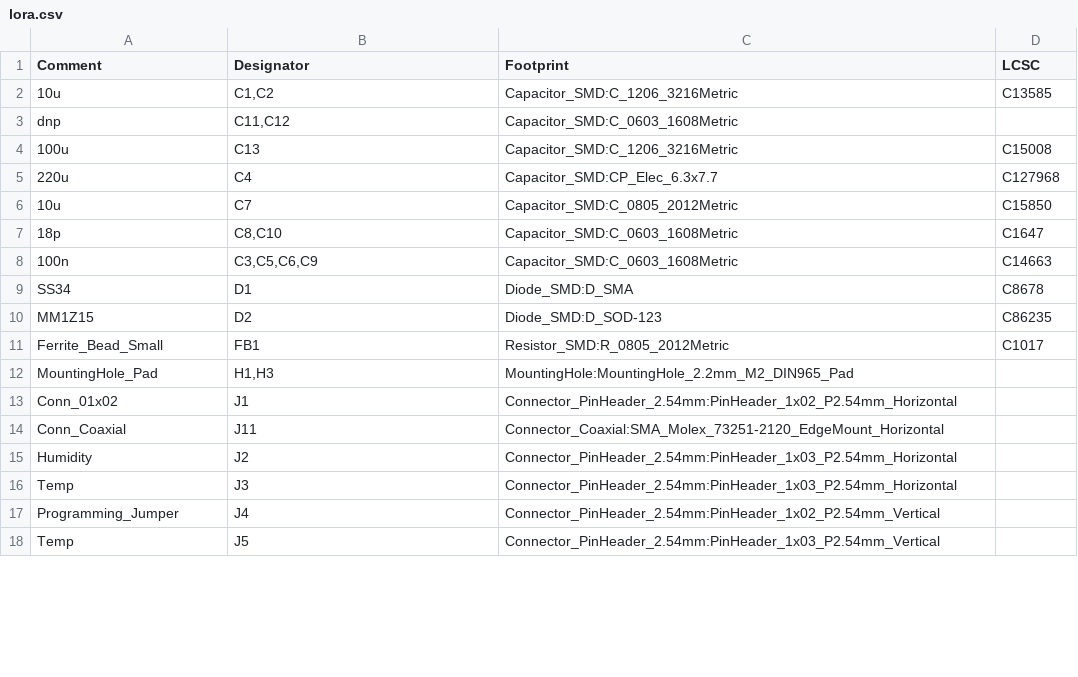
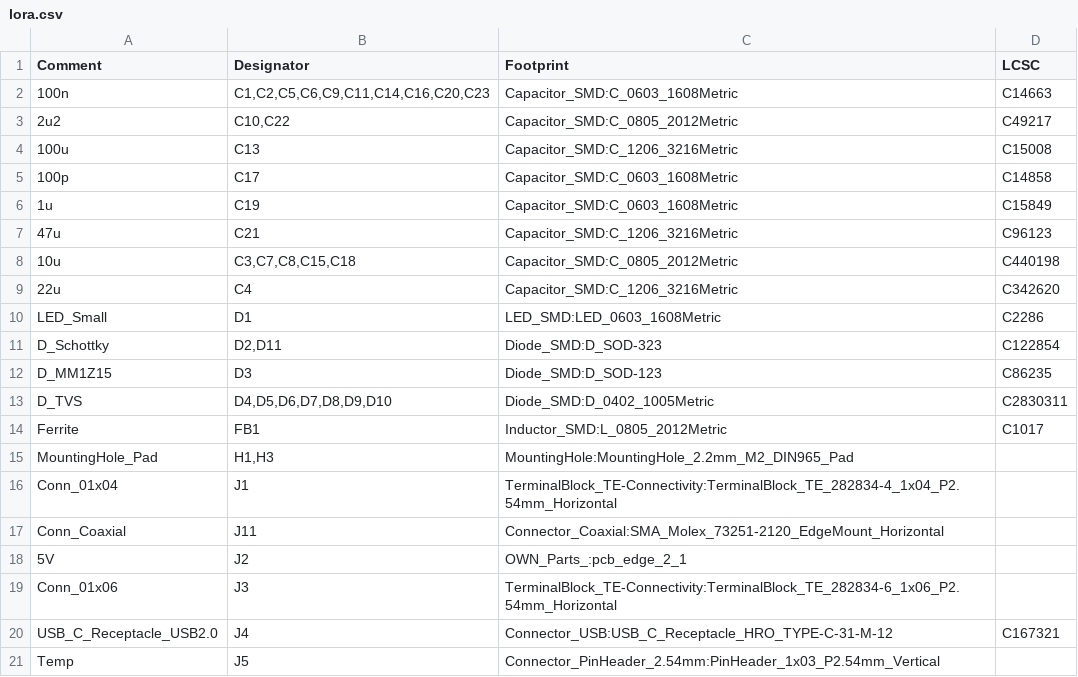
Before and after one commit to acre-link/hw_acrelink_node, a CSV file: pcb/assembly/lora.csv, drawn as a sheet; only a part is shown; the diff covers the shown part only.

```diff
--- a/pcb/assembly/lora.csv
+++ b/pcb/assembly/lora.csv
@@ -1,18 +1,21 @@
 Comment,Designator,Footprint,LCSC
-"10u","C1,C2","Capacitor_SMD:C_1206_3216Metric","C13585"
-"dnp","C11,C12","Capacitor_SMD:C_0603_1608Metric",""
+"100n","C1,C2,C5,C6,C9,C11,C14,C16,C20,C23","Capacitor_SMD:C_0603_1608Metric","C14663"
+"2u2","C10,C22","Capacitor_SMD:C_0805_2012Metric","C49217"
 "100u","C13","Capacitor_SMD:C_1206_3216Metric","C15008"
-"220u","C4","Capacitor_SMD:CP_Elec_6.3x7.7","C127968"
-"10u","C7","Capacitor_SMD:C_0805_2012Metric","C15850"
-"18p","C8,C10","Capacitor_SMD:C_0603_1608Metric","C1647"
-"100n","C3,C5,C6,C9","Capacitor_SMD:C_0603_1608Metric","C14663"
-"SS34","D1","Diode_SMD:D_SMA","C8678"
-"MM1Z15","D2","Diode_SMD:D_SOD-123","C86235"
-"Ferrite_Bead_Small","FB1","Resistor_SMD:R_0805_2012Metric","C1017"
+"100p","C17","Capacitor_SMD:C_0603_1608Metric","C14858"
+"1u","C19","Capacitor_SMD:C_0603_1608Metric","C15849"
+"47u","C21","Capacitor_SMD:C_1206_3216Metric","C96123"
+"10u","C3,C7,C8,C15,C18","Capacitor_SMD:C_0805_2012Metric","C440198"
+"22u","C4","Capacitor_SMD:C_1206_3216Metric","C342620"
+"LED_Small","D1","LED_SMD:LED_0603_1608Metric","C2286"
+"D_Schottky","D2,D11","Diode_SMD:D_SOD-323","C122854"
+"D_MM1Z15","D3","Diode_SMD:D_SOD-123","C86235"
+"D_TVS","D4,D5,D6,D7,D8,D9,D10","Diode_SMD:D_0402_1005Metric","C2830311"
+"Ferrite","FB1","Inductor_SMD:L_0805_2012Metric","C1017"
 "MountingHole_Pad","H1,H3","MountingHole:MountingHole_2.2mm_M2_DIN965_Pad",""
-"Conn_01x02","J1","Connector_PinHeader_2.54mm:PinHeader_1x02_P2.54mm_Horizontal",""
+"Conn_01x04","J1","TerminalBlock_TE-Connectivity:TerminalBlock_TE_282834-4_1x04_P2.54mm_Horizontal",""
 "Conn_Coaxial","J11","Connector_Coaxial:SMA_Molex_73251-2120_EdgeMount_Horizontal",""
-"Humidity","J2","Connector_PinHeader_2.54mm:PinHeader_1x03_P2.54mm_Horizontal",""
-"Temp","J3","Connector_PinHeader_2.54mm:PinHeader_1x03_P2.54mm_Horizontal",""
-"Programming_Jumper","J4","Connector_PinHeader_2.54mm:PinHeader_1x02_P2.54mm_Vertical",""
+"5V","J2","OWN_Parts_:pcb_edge_2_1",""
+"Conn_01x06","J3","TerminalBlock_TE-Connectivity:TerminalBlock_TE_282834-6_1x06_P2.54mm_Horizontal",""
+"USB_C_Receptacle_USB2.0","J4","Connector_USB:USB_C_Receptacle_HRO_TYPE-C-31-M-12","C167321"
 "Temp","J5","Connector_PinHeader_2.54mm:PinHeader_1x03_P2.54mm_Vertical",""
```
Also changed, not shown: 12 added rows, 7 removed rows and 20 edited cells elsewhere in this file, pcb/assembly/lora-top-pos.csv, 18 other files.
